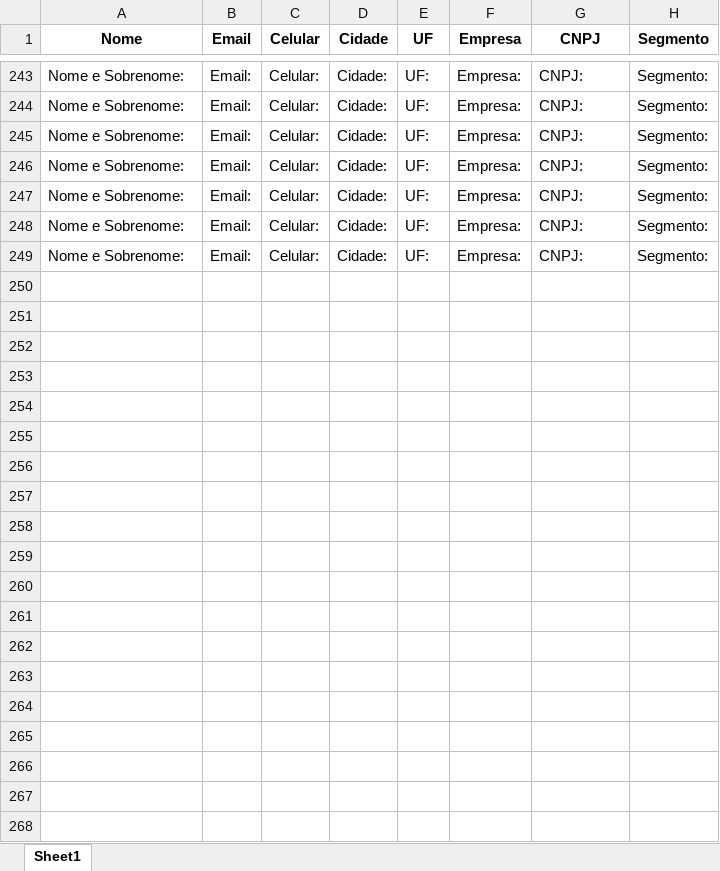
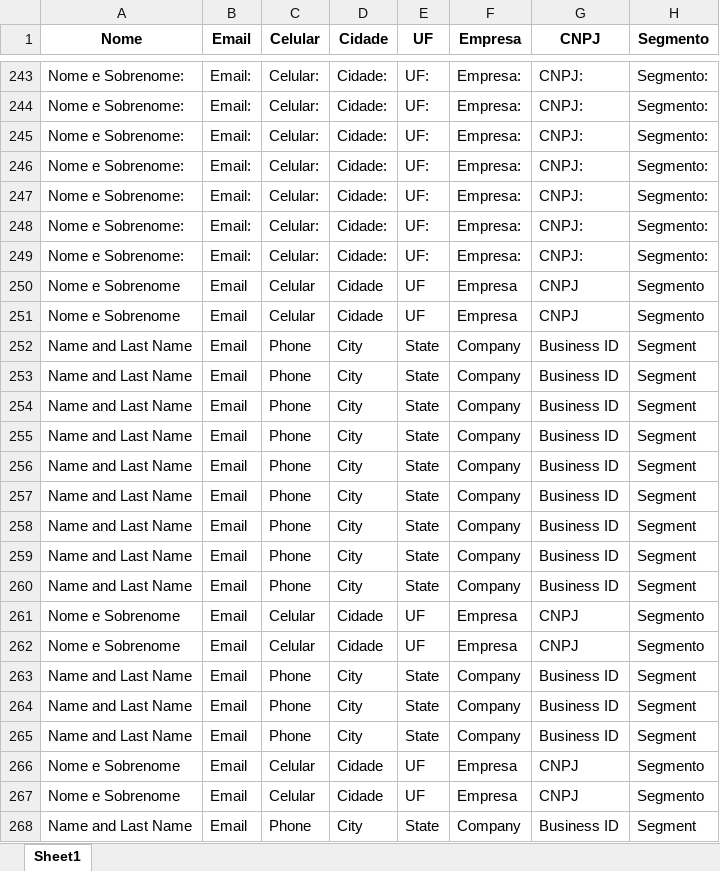
Before and after one commit to Fernandoenq/Quiz_Fedex_Labace_2024, an Excel workbook: registration_data.xlsx, sheet Sheet1, drawn as a sheet; only a part is shown, gaps mark what is left out; values as stored, in another font and other column widths than the file's, no borders; the diff covers the shown part only; the diff names each change by its address in the sheet, - before the commit and + after, or states it on an @@ line.

```diff
--- a/registration_data.xlsx (sheet Sheet1)
+++ b/registration_data.xlsx (sheet Sheet1)
+row 250: Nome e Sobrenome | Email | Celular | Cidade | UF | Empresa | CNPJ | Segmento
+row 251: Nome e Sobrenome | Email | Celular | Cidade | UF | Empresa | CNPJ | Segmento
+row 252: Name and Last Name | Email | Phone | City | State | Company | Business ID | Segment
+row 253: Name and Last Name | Email | Phone | City | State | Company | Business ID | Segment
+row 254: Name and Last Name | Email | Phone | City | State | Company | Business ID | Segment
+row 255: Name and Last Name | Email | Phone | City | State | Company | Business ID | Segment
+row 256: Name and Last Name | Email | Phone | City | State | Company | Business ID | Segment
+row 257: Name and Last Name | Email | Phone | City | State | Company | Business ID | Segment
+row 258: Name and Last Name | Email | Phone | City | State | Company | Business ID | Segment
+row 259: Name and Last Name | Email | Phone | City | State | Company | Business ID | Segment
+row 260: Name and Last Name | Email | Phone | City | State | Company | Business ID | Segment
+row 261: Nome e Sobrenome | Email | Celular | Cidade | UF | Empresa | CNPJ | Segmento
+row 262: Nome e Sobrenome | Email | Celular | Cidade | UF | Empresa | CNPJ | Segmento
+row 263: Name and Last Name | Email | Phone | City | State | Company | Business ID | Segment
+row 264: Name and Last Name | Email | Phone | City | State | Company | Business ID | Segment
+row 265: Name and Last Name | Email | Phone | City | State | Company | Business ID | Segment
+row 266: Nome e Sobrenome | Email | Celular | Cidade | UF | Empresa | CNPJ | Segmento
+row 267: Nome e Sobrenome | Email | Celular | Cidade | UF | Empresa | CNPJ | Segmento
+row 268: Name and Last Name | Email | Phone | City | State | Company | Business ID | Segment
```
Also changed, not shown: 23 added rows elsewhere in this sheet, 3 other files.
